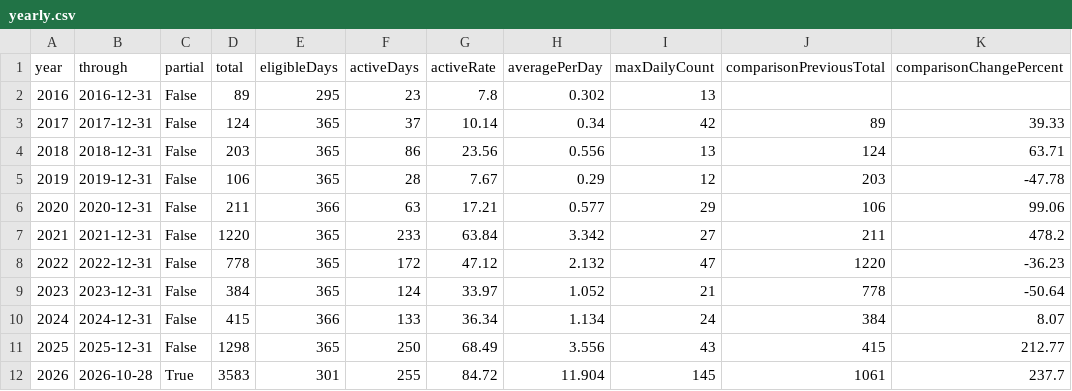
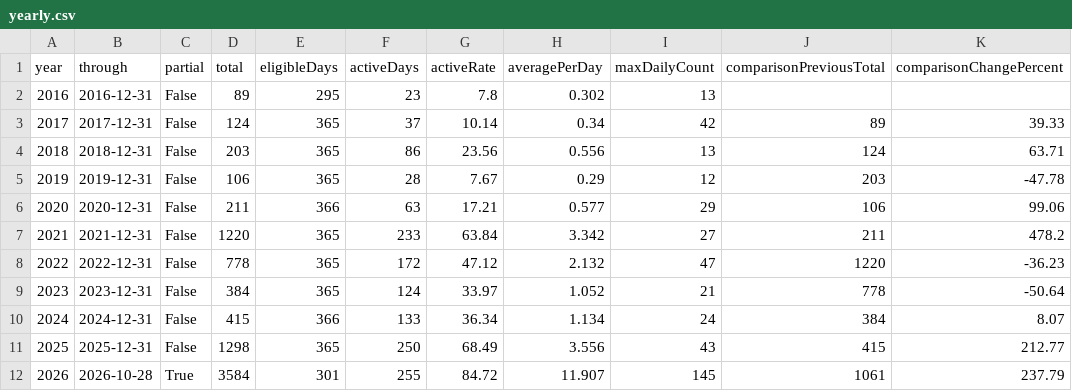
Before and after one commit to DaisukeDaisuke/github-contribution, a CSV file: yearly.csv, drawn as a sheet.

```diff
--- a/yearly.csv
+++ b/yearly.csv
@@ -11,2 +11,2 @@ year,through,partial,total,eligibleDays,activeDays,activeRate,averagePerDay,maxD
 2025,2025-12-31,False,1298,365,250,68.49,3.556,43,415,212.77
-2026,2026-10-28,True,3583,301,255,84.72,11.904,145,1061,237.7
+2026,2026-10-28,True,3584,301,255,84.72,11.907,145,1061,237.79
```
Also changed, not shown: daily.csv, monthly.csv, 21 other files.
